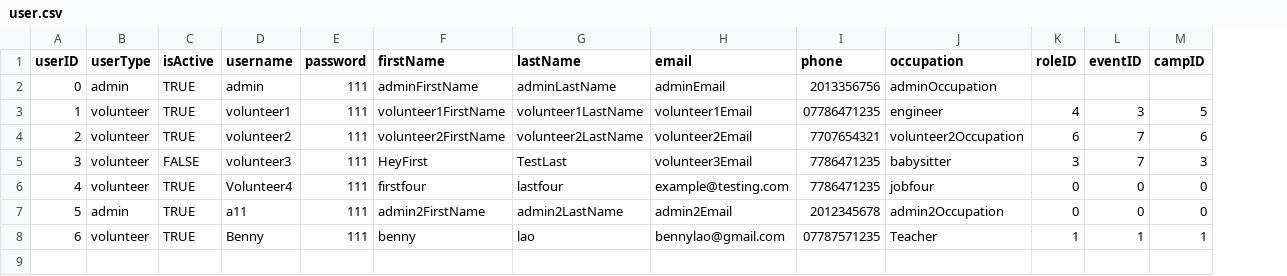
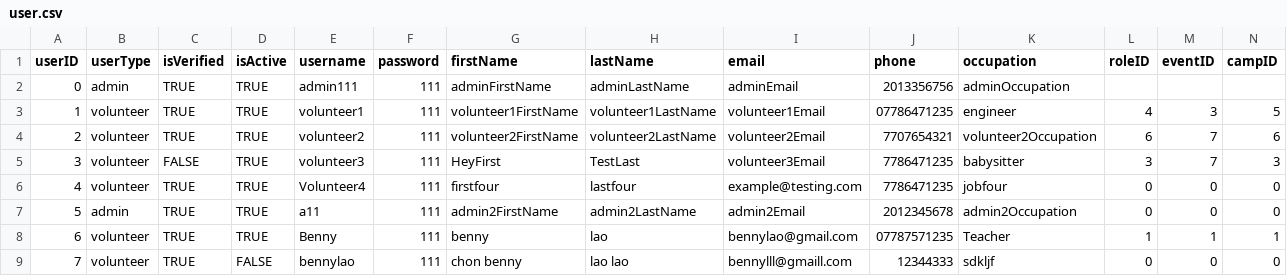
Before and after one commit to bennylao/ucl-humanitarian-management-system-CLI, a CSV file: humanitarian_management_system/data/user.csv, drawn as a sheet; addresses are those after the commit; the diff names each change by its address in the sheet, - before the commit and + after, or states it on an @@ line.

Commit message:
revert login and user edit account

```diff
--- a/humanitarian_management_system/data/user.csv
+++ b/humanitarian_management_system/data/user.csv
+column C (isVerified), rows 2-8: TRUE | TRUE | TRUE | FALSE | TRUE | TRUE | TRUE
-E2 (username): admin
+E2 (username): admin111
-D5 (isActive): FALSE
+D5 (isActive): TRUE
+row 9: 7 | volunteer | TRUE | FALSE | bennylao | 111 | chon benny | lao lao | bennylll@gmaill.com | 12344333 | sdkljf | 0 | 0 | 0
```
Also changed, not shown: 4 other files.
